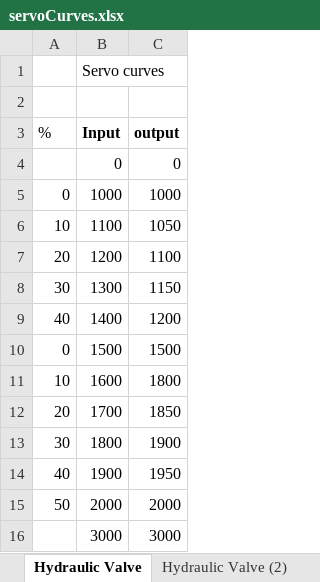
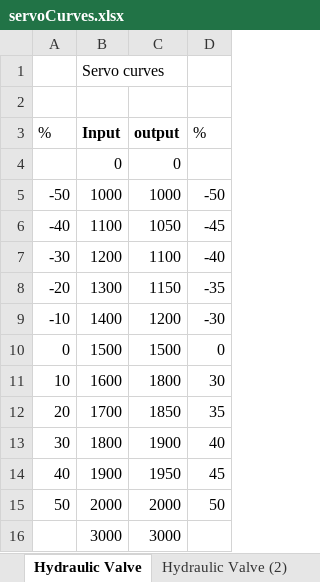
Before and after one commit to droid-mechanic/Rc_Engine_Sound_ESP32, an Excel workbook: documentation/servoCurves.xlsx, sheet Hydraulic Valve, drawn as a sheet; values as stored, in another font and other column widths than the file's, no borders; charts and pictures not drawn; the diff names each change by its address in the sheet, - before the commit and + after, or states it on an @@ line.

```diff
--- a/documentation/servoCurves.xlsx (sheet Hydraulic Valve)
+++ b/documentation/servoCurves.xlsx (sheet Hydraulic Valve)
+column D, rows 3-15: % |  | -50 | -45 | -40 | -35 | -30 | 0 | 30 | 35 | 40 | 45 | 50
-A5: 0
+A5: -50
-A6: 10
+A6: -40
-A7: 20
+A7: -30
-A8: 30
+A8: -20
-A9: 40
+A9: -10
```
Also changed, not shown: sheet Hydraulic Valve (2), other sheet tabs, charts or pictures, 9 other files.
